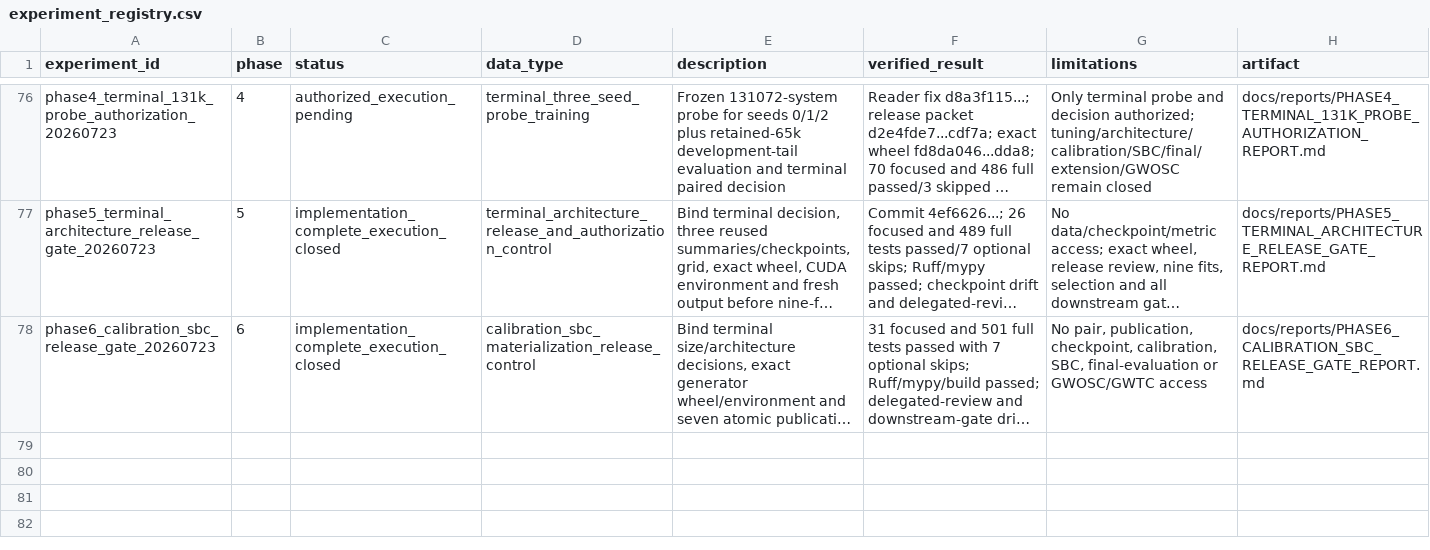
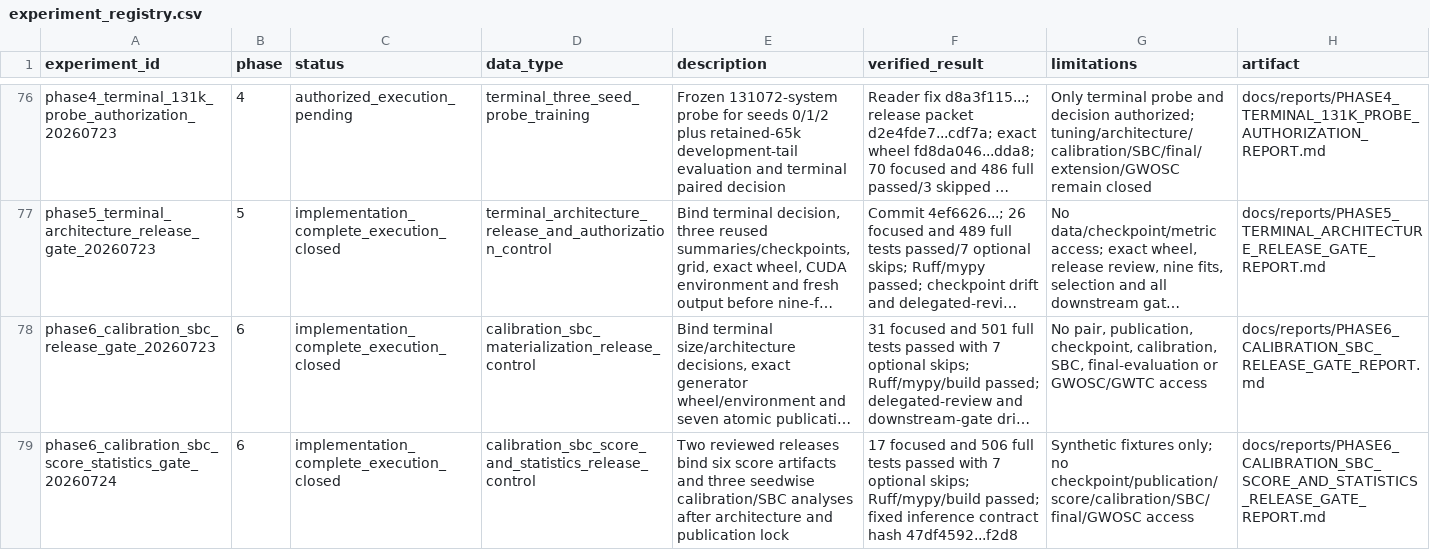
Before and after one commit to lanhung/gw-ampl-est, a CSV file: results/experiment_registry.csv, drawn as a sheet; only a part is shown, gaps mark what is left out; long unchanged cells end in …; the diff names each change by its address in the sheet, - before the commit and + after, or states it on an @@ line.

```diff
--- a/results/experiment_registry.csv
+++ b/results/experiment_registry.csv
+row 79: phase6_calibration_sbc_score_statistics_gate_20260724 | 6 | implementation_complete_execution_closed | calibration_sbc_score_and_statistics_release_control | Two reviewed releases bind six score artifacts and three seedwise calibration/SBC analyses after architecture and publication lock | 17 focused and 506 full tests passed with 7 optional skips; Ruff/mypy/build passed; fixed inference contract hash 47df4592...f2d8 | Synthetic fixtures only; no checkpoint/publication/score/calibration/SBC/final/GWOSC access | docs/reports/PHASE6_CALIBRATION_SBC_SCORE_AND_STATISTICS_RELEASE_GATE_REPORT.md
```
Also changed, not shown: 14 other files.
